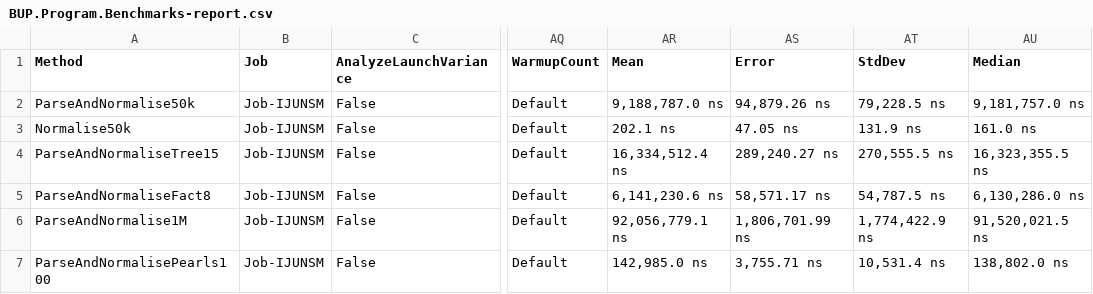
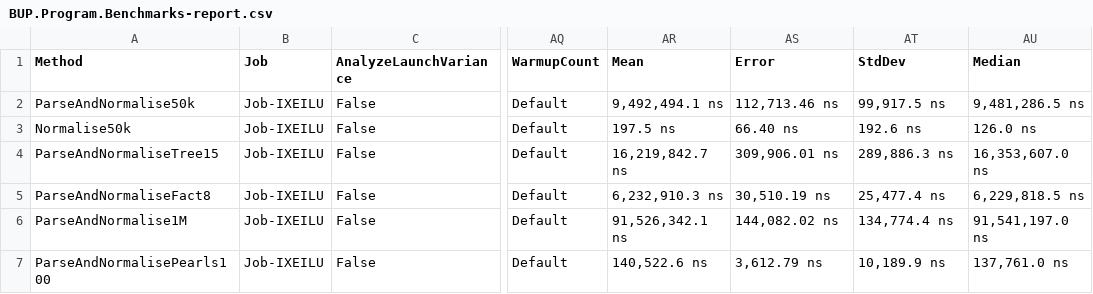
Before and after one commit to August-Alm/BUP, a CSV file: BenchmarkDotNet.Artifacts/results/BUP.Program.Benchmarks-report.csv, drawn as a sheet; only a part is shown, gaps mark what is left out; the diff names each change by its address in the sheet, - before the commit and + after, or states it on an @@ line.

```diff
--- a/BenchmarkDotNet.Artifacts/results/BUP.Program.Benchmarks-report.csv
+++ b/BenchmarkDotNet.Artifacts/results/BUP.Program.Benchmarks-report.csv
-B2:B7 (Job): Job-IJUNSM
+B2:B7 (Job): Job-IXEILU
-AR2 (Mean): 9,188,787.0 ns
+AR2 (Mean): 9,492,494.1 ns
-AS2 (Error): 94,879.26 ns
+AS2 (Error): 112,713.46 ns
-AT2 (StdDev): 79,228.5 ns
+AT2 (StdDev): 99,917.5 ns
-AU2 (Median): 9,181,757.0 ns
+AU2 (Median): 9,481,286.5 ns
-AR3 (Mean): 202.1 ns
+AR3 (Mean): 197.5 ns
-AS3 (Error): 47.05 ns
+AS3 (Error): 66.40 ns
-AT3 (StdDev): 131.9 ns
+AT3 (StdDev): 192.6 ns
-AU3 (Median): 161.0 ns
+AU3 (Median): 126.0 ns
-AR4 (Mean): 16,334,512.4 ns
+AR4 (Mean): 16,219,842.7 ns
-AS4 (Error): 289,240.27 ns
+AS4 (Error): 309,906.01 ns
-AT4 (StdDev): 270,555.5 ns
+AT4 (StdDev): 289,886.3 ns
-AU4 (Median): 16,323,355.5 ns
+AU4 (Median): 16,353,607.0 ns
-AR5 (Mean): 6,141,230.6 ns
+AR5 (Mean): 6,232,910.3 ns
-AS5 (Error): 58,571.17 ns
+AS5 (Error): 30,510.19 ns
-AT5 (StdDev): 54,787.5 ns
+AT5 (StdDev): 25,477.4 ns
-AU5 (Median): 6,130,286.0 ns
+AU5 (Median): 6,229,818.5 ns
-AR6 (Mean): 92,056,779.1 ns
+AR6 (Mean): 91,526,342.1 ns
-AS6 (Error): 1,806,701.99 ns
+AS6 (Error): 144,082.02 ns
-AT6 (StdDev): 1,774,422.9 ns
+AT6 (StdDev): 134,774.4 ns
-AU6 (Median): 91,520,021.5 ns
+AU6 (Median): 91,541,197.0 ns
-AR7 (Mean): 142,985.0 ns
+AR7 (Mean): 140,522.6 ns
-AS7 (Error): 3,755.71 ns
+AS7 (Error): 3,612.79 ns
-AT7 (StdDev): 10,531.4 ns
+AT7 (StdDev): 10,189.9 ns
-AU7 (Median): 138,802.0 ns
+AU7 (Median): 137,761.0 ns
```
Also changed, not shown: 36 other files.
